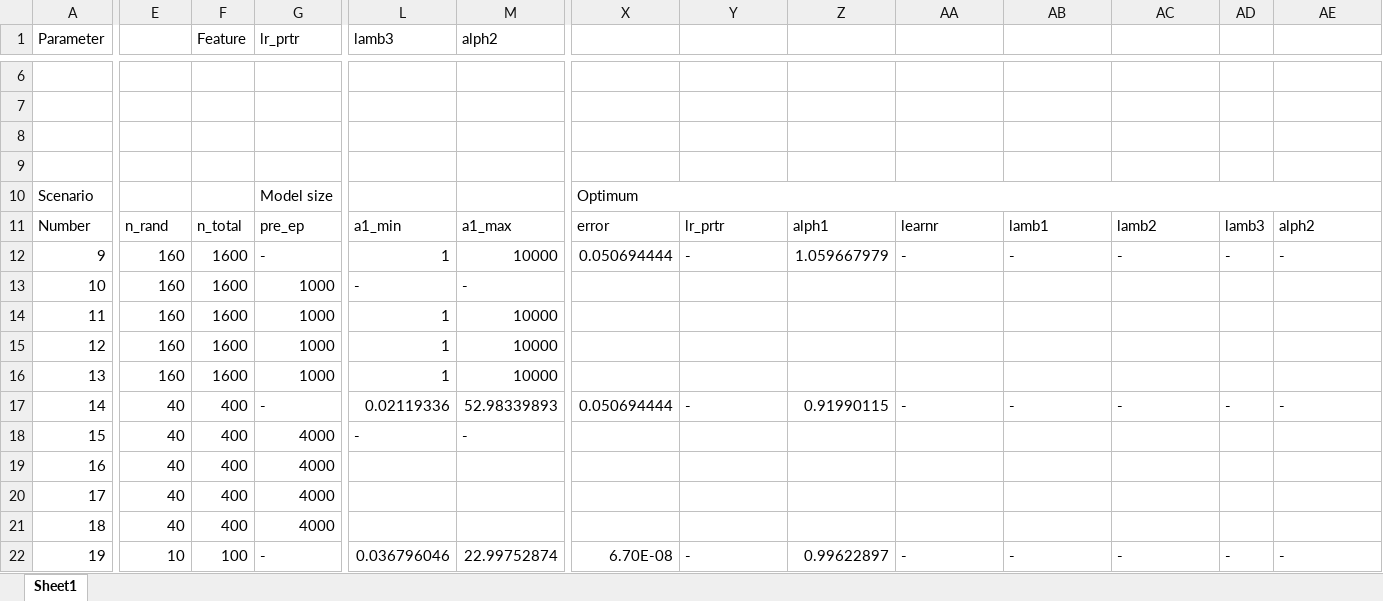
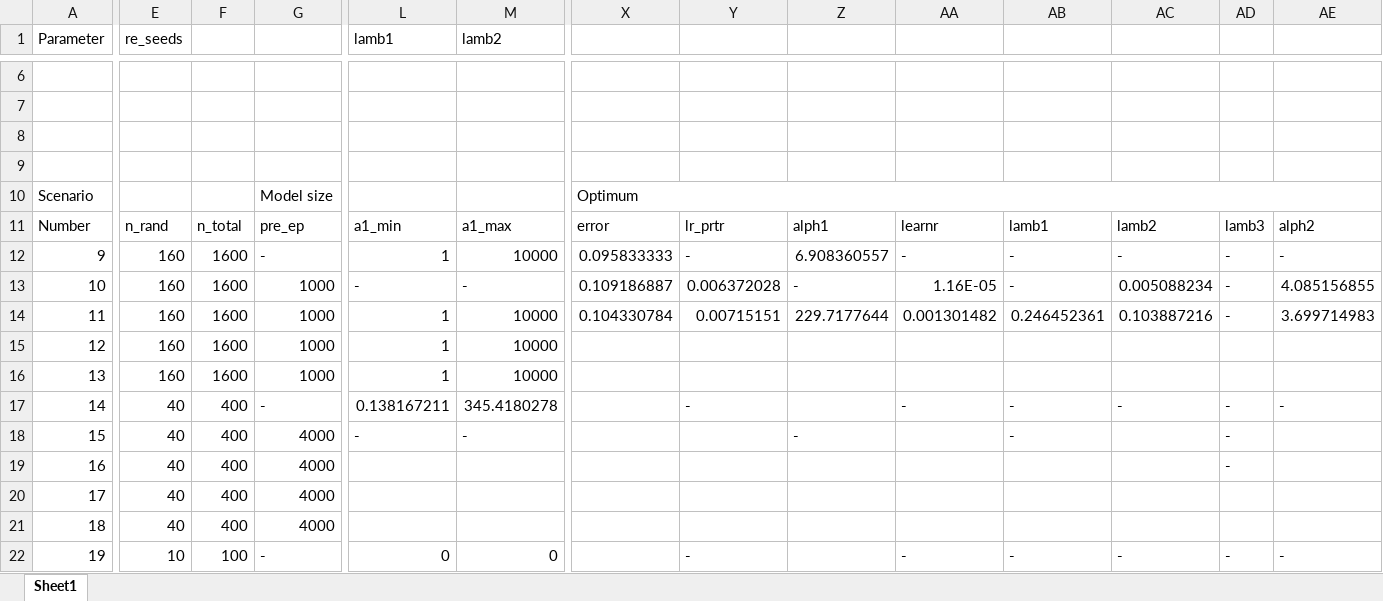
Before and after one commit to zheng-alice/Deep-Subspace-Clustering, an Excel workbook: 4-Extend.xlsx, sheet Sheet1, drawn as a sheet; only a part is shown, gaps mark what is left out; values as stored, in another font and other column widths than the file's, no cell formats; table styles not drawn; the diff covers the shown part only; the diff names each change by its address in the sheet, - before the commit and + after, or states it on an @@ line.

```diff
--- a/4-Extend.xlsx (sheet Sheet1)
+++ b/4-Extend.xlsx (sheet Sheet1)
-E1: (empty)
+E1: re_seeds
-F1: Feature
+F1: (empty)
-G1: lr_prtr
+G1: (empty)
-L1: lamb3
+L1: lamb1
-M1: alph2
+M1: lamb2
-X12: 0.050694444
+X12: 0.095833333
-Z12: 1.059667979
+Z12: 6.908360557
-X13: (empty)
+X13: 0.109186887
-Y13: (empty)
+Y13: 0.006372028
-Z13: (empty)
+Z13: -
-AA13: (empty)
+AA13: 1.16E-05
-AB13: (empty)
+AB13: -
-AC13: (empty)
+AC13: 0.005088234
-AD13:AD14: (empty)
+AD13:AD14: -
-AE13: (empty)
+AE13: 4.085156855
-X14: (empty)
+X14: 0.104330784
-Y14: (empty)
+Y14: 0.00715151
-Z14: (empty)
+Z14: 229.7177644
-AA14: (empty)
+AA14: 0.001301482
-AB14: (empty)
+AB14: 0.246452361
-AC14: (empty)
+AC14: 0.103887216
-AE14: (empty)
+AE14: 3.699714983
-L17 (lamb1): 0.02119336
+L17 (lamb1): 0.138167211
-M17 (lamb2): 52.98339893
+M17 (lamb2): 345.4180278
-X17: 0.050694444
+X17: (empty)
-Z17: 0.91990115
+Z17: (empty)
-Z18: (empty)
+Z18: -
-AB18: (empty)
+AB18: -
-AD18:AD19: (empty)
+AD18:AD19: -
-L22 (lamb1): 0.036796046
+L22 (lamb1): 0
-M22 (lamb2): 22.99752874
+M22 (lamb2): 0
-X22: 6.70E-08
+X22: (empty)
-Z22: 0.99622897
+Z22: (empty)
```
Also changed, not shown: 13 added rows, 1 removed row and 29 edited cells elsewhere in this sheet, cell formats, formulas that keep their value, 5 other files.
